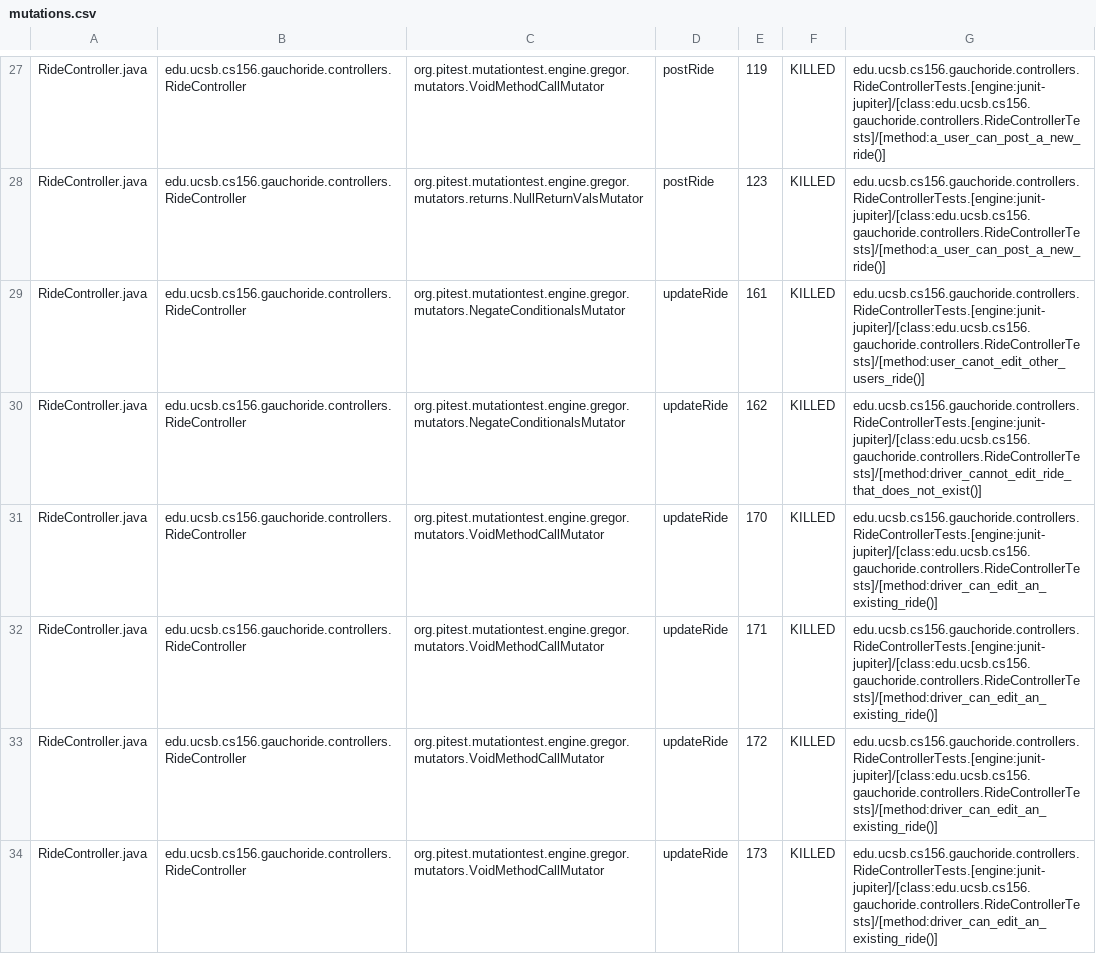
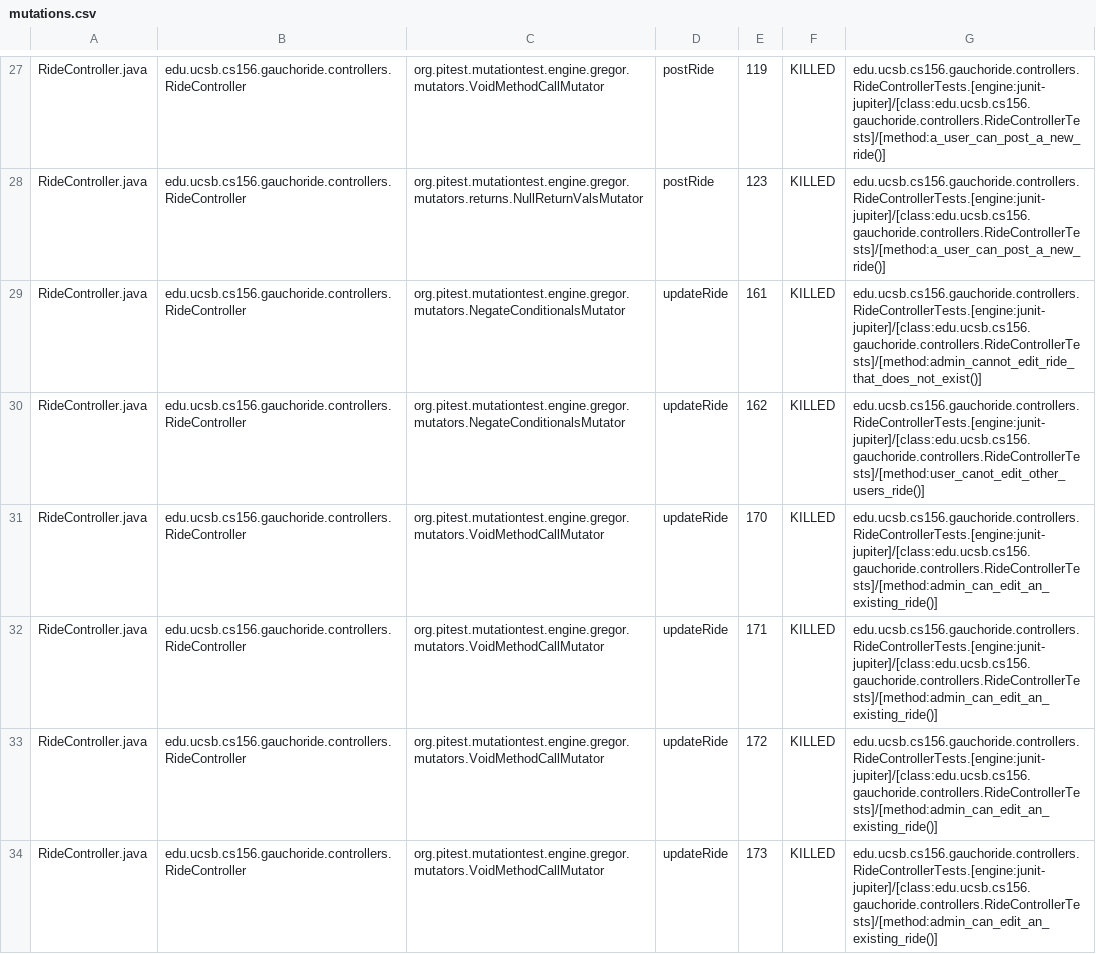
Before and after one commit to ucsb-cs156-w24/proj-gauchoride-w24-7pm-2, a CSV file: prs/49/pitest/mutations.csv, drawn as a sheet; only a part is shown, gaps mark what is left out; the diff covers the shown part only.

Commit message:
Deploying to gh-pages from @ ucsb-cs156-w24/proj-gauchoride-w24-7pm-2@2c019c1d1d5c02e07581b6d82903112810fac018 🚀

```diff
--- a/prs/49/pitest/mutations.csv
+++ b/prs/49/pitest/mutations.csv
@@ -28,7 +28,7 @@ RideController.java,edu.ucsb.cs156.gauchoride.controllers.RideController,org.pit
 RideController.java,edu.ucsb.cs156.gauchoride.controllers.RideController,org.pitest.mutationtest.engine.gregor.mutators.returns.NullReturnValsMutator,postRide,123,KILLED,edu.ucsb.cs156.gauchoride.controllers.RideControllerTests.[engine:junit-jupiter]/[class:edu.ucsb.cs156.gauchoride.controllers.RideControllerTests]/[method:a_user_can_post_a_new_ride()]
-RideController.java,edu.ucsb.cs156.gauchoride.controllers.RideController,org.pitest.mutationtest.engine.gregor.mutators.NegateConditionalsMutator,updateRide,161,KILLED,edu.ucsb.cs156.gauchoride.controllers.RideControllerTests.[engine:junit-jupiter]/[class:edu.ucsb.cs156.gauchoride.controllers.RideControllerTests]/[method:user_canot_edit_other_users_ride()]
-RideController.java,edu.ucsb.cs156.gauchoride.controllers.RideController,org.pitest.mutationtest.engine.gregor.mutators.NegateConditionalsMutator,updateRide,162,KILLED,edu.ucsb.cs156.gauchoride.controllers.RideControllerTests.[engine:junit-jupiter]/[class:edu.ucsb.cs156.gauchoride.controllers.RideControllerTests]/[method:driver_cannot_edit_ride_that_does_not_exist()]
-RideController.java,edu.ucsb.cs156.gauchoride.controllers.RideController,org.pitest.mutationtest.engine.gregor.mutators.VoidMethodCallMutator,updateRide,170,KILLED,edu.ucsb.cs156.gauchoride.controllers.RideControllerTests.[engine:junit-jupiter]/[class:edu.ucsb.cs156.gauchoride.controllers.RideControllerTests]/[method:driver_can_edit_an_existing_ride()]
-RideController.java,edu.ucsb.cs156.gauchoride.controllers.RideController,org.pitest.mutationtest.engine.gregor.mutators.VoidMethodCallMutator,updateRide,171,KILLED,edu.ucsb.cs156.gauchoride.controllers.RideControllerTests.[engine:junit-jupiter]/[class:edu.ucsb.cs156.gauchoride.controllers.RideControllerTests]/[method:driver_can_edit_an_existing_ride()]
-RideController.java,edu.ucsb.cs156.gauchoride.controllers.RideController,org.pitest.mutationtest.engine.gregor.mutators.VoidMethodCallMutator,updateRide,172,KILLED,edu.ucsb.cs156.gauchoride.controllers.RideControllerTests.[engine:junit-jupiter]/[class:edu.ucsb.cs156.gauchoride.controllers.RideControllerTests]/[method:driver_can_edit_an_existing_ride()]
-RideController.java,edu.ucsb.cs156.gauchoride.controllers.RideController,org.pitest.mutationtest.engine.gregor.mutators.VoidMethodCallMutator,updateRide,173,KILLED,edu.ucsb.cs156.gauchoride.controllers.RideControllerTests.[engine:junit-jupiter]/[class:edu.ucsb.cs156.gauchoride.controllers.RideControllerTests]/[method:driver_can_edit_an_existing_ride()]
+RideController.java,edu.ucsb.cs156.gauchoride.controllers.RideController,org.pitest.mutationtest.engine.gregor.mutators.NegateConditionalsMutator,updateRide,161,KILLED,edu.ucsb.cs156.gauchoride.controllers.RideControllerTests.[engine:junit-jupiter]/[class:edu.ucsb.cs156.gauchoride.controllers.RideControllerTests]/[method:admin_cannot_edit_ride_that_does_not_exist()]
+RideController.java,edu.ucsb.cs156.gauchoride.controllers.RideController,org.pitest.mutationtest.engine.gregor.mutators.NegateConditionalsMutator,updateRide,162,KILLED,edu.ucsb.cs156.gauchoride.controllers.RideControllerTests.[engine:junit-jupiter]/[class:edu.ucsb.cs156.gauchoride.controllers.RideControllerTests]/[method:user_canot_edit_other_users_ride()]
+RideController.java,edu.ucsb.cs156.gauchoride.controllers.RideController,org.pitest.mutationtest.engine.gregor.mutators.VoidMethodCallMutator,updateRide,170,KILLED,edu.ucsb.cs156.gauchoride.controllers.RideControllerTests.[engine:junit-jupiter]/[class:edu.ucsb.cs156.gauchoride.controllers.RideControllerTests]/[method:admin_can_edit_an_existing_ride()]
+RideController.java,edu.ucsb.cs156.gauchoride.controllers.RideController,org.pitest.mutationtest.engine.gregor.mutators.VoidMethodCallMutator,updateRide,171,KILLED,edu.ucsb.cs156.gauchoride.controllers.RideControllerTests.[engine:junit-jupiter]/[class:edu.ucsb.cs156.gauchoride.controllers.RideControllerTests]/[method:admin_can_edit_an_existing_ride()]
+RideController.java,edu.ucsb.cs156.gauchoride.controllers.RideController,org.pitest.mutationtest.engine.gregor.mutators.VoidMethodCallMutator,updateRide,172,KILLED,edu.ucsb.cs156.gauchoride.controllers.RideControllerTests.[engine:junit-jupiter]/[class:edu.ucsb.cs156.gauchoride.controllers.RideControllerTests]/[method:admin_can_edit_an_existing_ride()]
+RideController.java,edu.ucsb.cs156.gauchoride.controllers.RideController,org.pitest.mutationtest.engine.gregor.mutators.VoidMethodCallMutator,updateRide,173,KILLED,edu.ucsb.cs156.gauchoride.controllers.RideControllerTests.[engine:junit-jupiter]/[class:edu.ucsb.cs156.gauchoride.controllers.RideControllerTests]/[method:admin_can_edit_an_existing_ride()]
```
Also changed, not shown: 45 edited cells elsewhere in this file, 17 other files.
